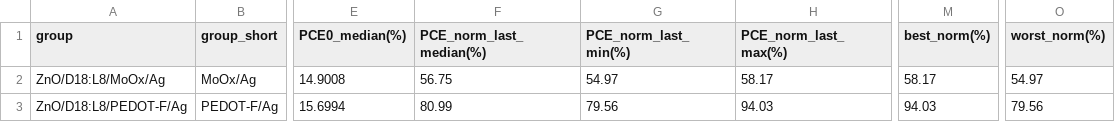
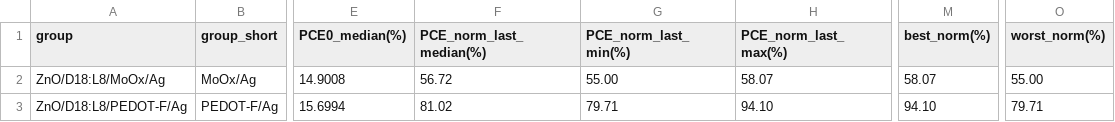
Before and after one commit to littleBlack2003/stabilty-data, a CSV file: docs/summary_groups.csv, drawn as a sheet; only a part is shown, gaps mark what is left out; the diff names each change by its address in the sheet, - before the commit and + after, or states it on an @@ line.

```diff
--- a/docs/summary_groups.csv
+++ b/docs/summary_groups.csv
-F2 (PCE_norm_last_median(%)): 56.75
+F2 (PCE_norm_last_median(%)): 56.72
-G2 (PCE_norm_last_min(%)): 54.97
+G2 (PCE_norm_last_min(%)): 55.00
-H2 (PCE_norm_last_max(%)): 58.17
+H2 (PCE_norm_last_max(%)): 58.07
-M2 (best_norm(%)): 58.17
+M2 (best_norm(%)): 58.07
-O2 (worst_norm(%)): 54.97
+O2 (worst_norm(%)): 55.00
-F3 (PCE_norm_last_median(%)): 80.99
+F3 (PCE_norm_last_median(%)): 81.02
-G3 (PCE_norm_last_min(%)): 79.56
+G3 (PCE_norm_last_min(%)): 79.71
-H3 (PCE_norm_last_max(%)): 94.03
+H3 (PCE_norm_last_max(%)): 94.10
-M3 (best_norm(%)): 94.03
+M3 (best_norm(%)): 94.10
-O3 (worst_norm(%)): 79.56
+O3 (worst_norm(%)): 79.71
```
Also changed, not shown: indoor/aligned_group_mean.csv, indoor/rounds.csv, 14 other files.
